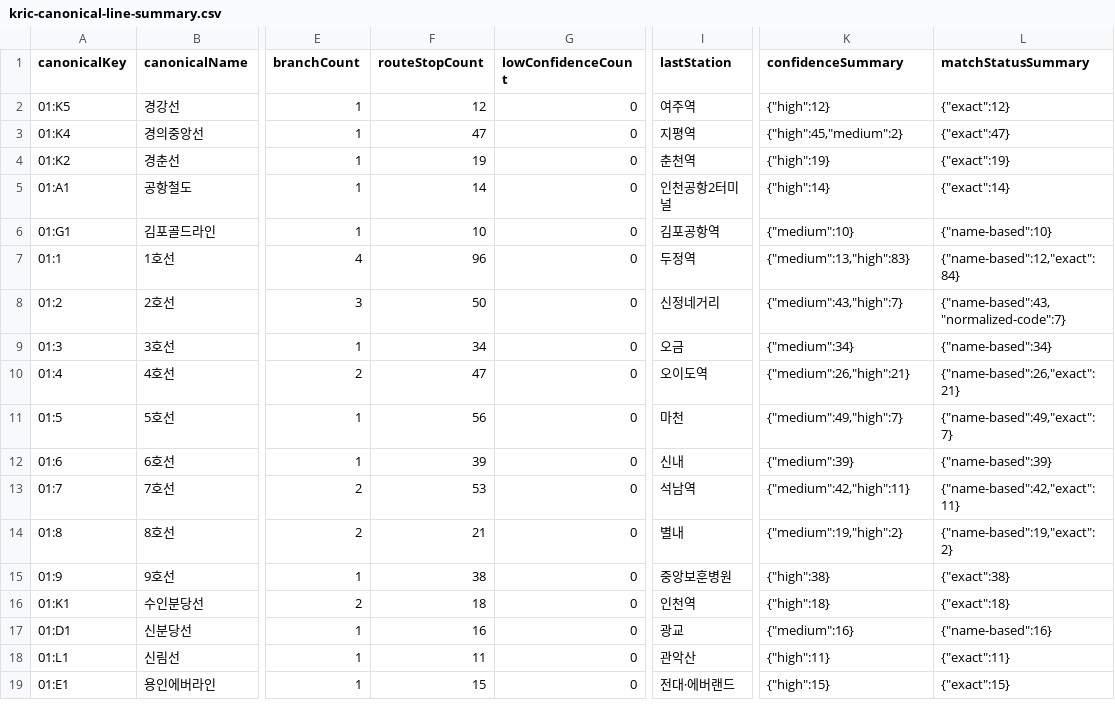
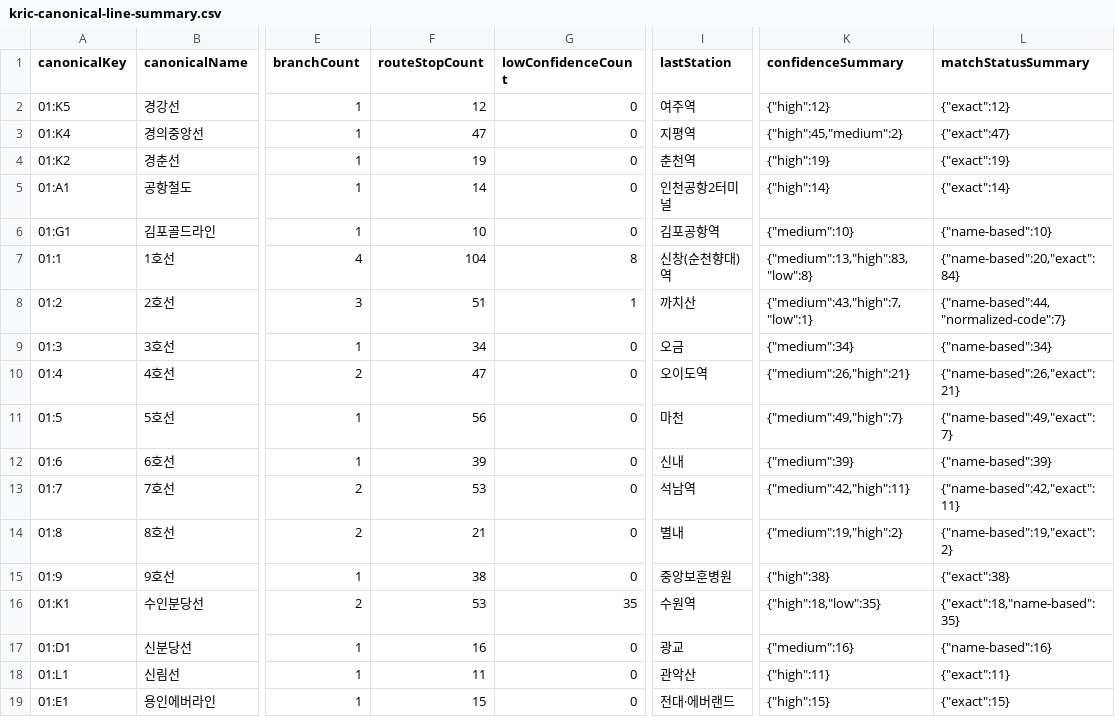
Before and after one commit to Mooner510/railmap, a CSV file: data/observed/2026-06-19/kric/kric-canonical-line-summary.csv, drawn as a sheet; only a part is shown, gaps mark what is left out; the diff names each change by its address in the sheet, - before the commit and + after, or states it on an @@ line.

```diff
--- a/data/observed/2026-06-19/kric/kric-canonical-line-summary.csv
+++ b/data/observed/2026-06-19/kric/kric-canonical-line-summary.csv
-F7 (routeStopCount): 96
+F7 (routeStopCount): 104
-G7 (lowConfidenceCount): 0
+G7 (lowConfidenceCount): 8
-I7 (lastStation): 두정역
+I7 (lastStation): 신창(순천향대)역
-K7 (confidenceSummary): {"medium":13,"high":83}
+K7 (confidenceSummary): {"medium":13,"high":83,"low":8}
-L7 (matchStatusSummary): {"name-based":12,"exact":84}
+L7 (matchStatusSummary): {"name-based":20,"exact":84}
-F8 (routeStopCount): 50
+F8 (routeStopCount): 51
-G8 (lowConfidenceCount): 0
+G8 (lowConfidenceCount): 1
-I8 (lastStation): 신정네거리
+I8 (lastStation): 까치산
-K8 (confidenceSummary): {"medium":43,"high":7}
+K8 (confidenceSummary): {"medium":43,"high":7,"low":1}
-L8 (matchStatusSummary): {"name-based":43,"normalized-code":7}
+L8 (matchStatusSummary): {"name-based":44,"normalized-code":7}
-F16 (routeStopCount): 18
+F16 (routeStopCount): 53
-G16 (lowConfidenceCount): 0
+G16 (lowConfidenceCount): 35
-I16 (lastStation): 인천역
+I16 (lastStation): 수원역
-K16 (confidenceSummary): {"high":18}
+K16 (confidenceSummary): {"high":18,"low":35}
-L16 (matchStatusSummary): {"exact":18}
+L16 (matchStatusSummary): {"exact":18,"name-based":35}
```
Also changed, not shown: data/observed/2026-06-19/kric/kric-canonical-branch-summary.csv, 7 other files.
